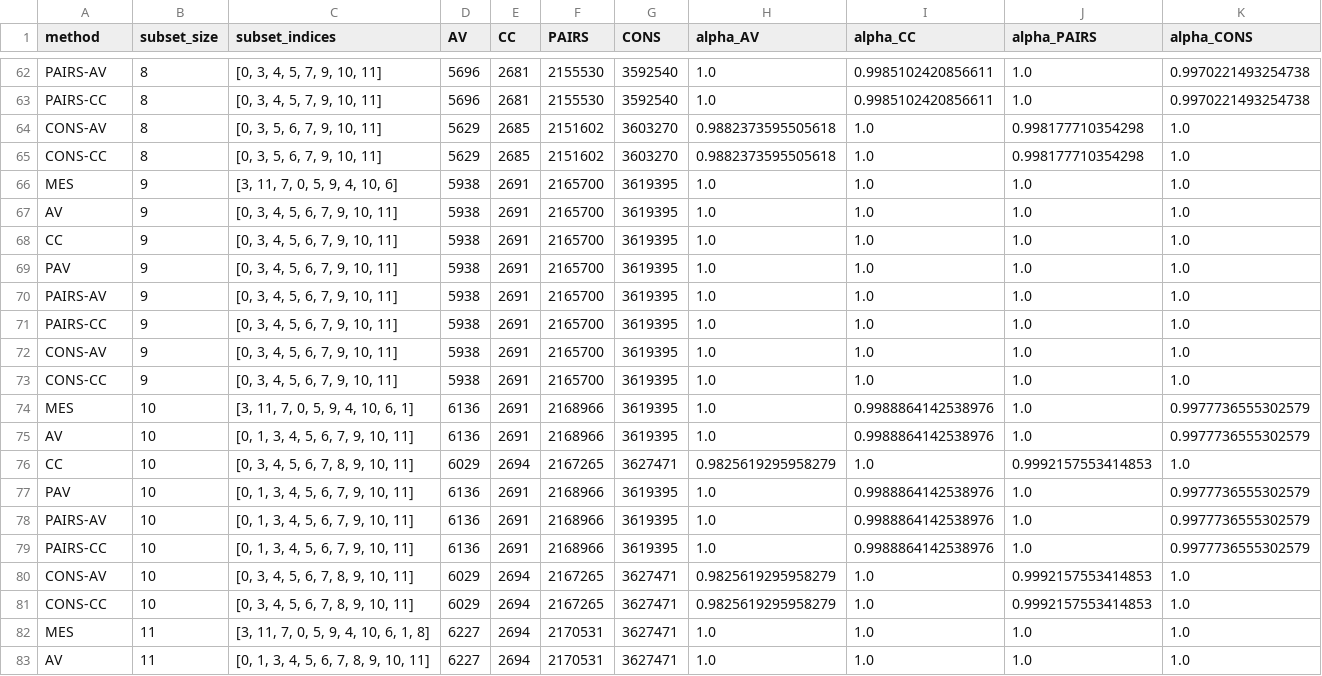
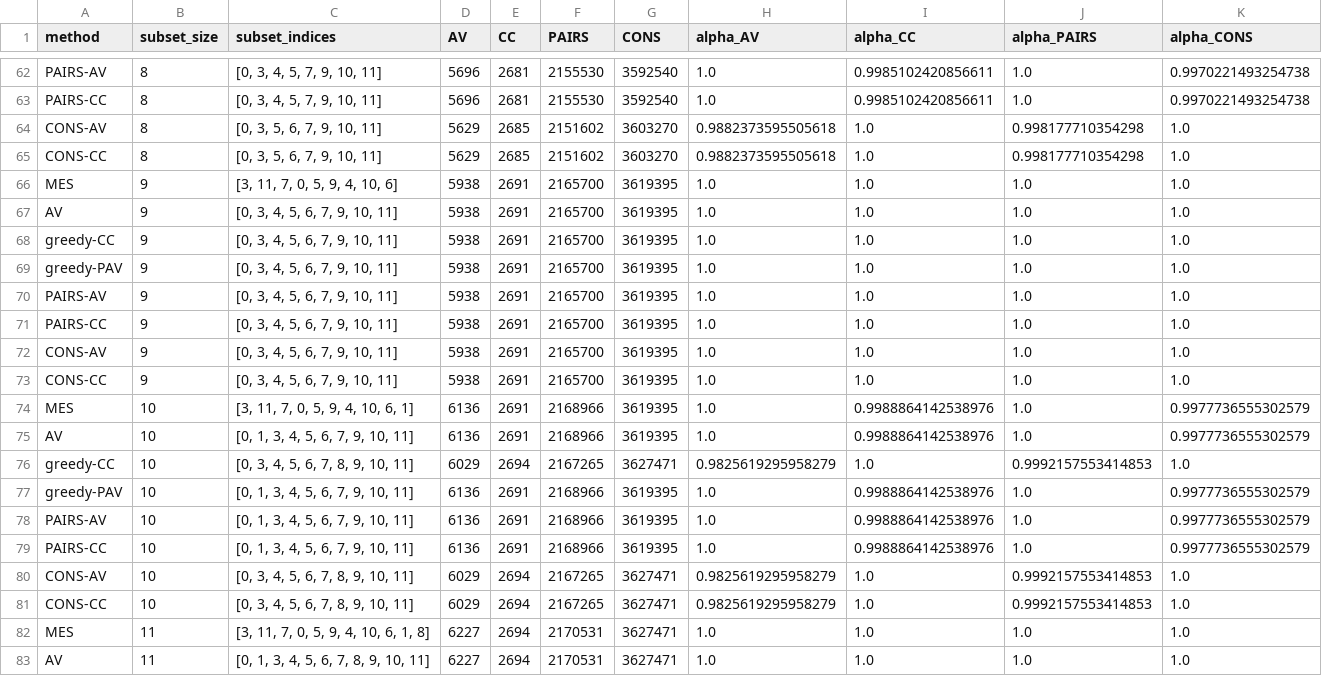
Before and after one commit to jeqcho/multi-winner-bridging, a CSV file: output/french_election/voting_results.csv, drawn as a sheet; only a part is shown, gaps mark what is left out; the diff covers the shown part only.

Commit message:
Update voting methods to include greedy-CC and greedy-PAV; adjust related documentation and output files accordingly.

```diff
--- a/output/french_election/voting_results.csv
+++ b/output/french_election/voting_results.csv
@@ -67,4 +67,4 @@ MES,9,"[3, 11, 7, 0, 5, 9, 4, 10, 6]",5938,2691,2165700,3619395,1.0,1.0,1.0,1.0
 AV,9,"[0, 3, 4, 5, 6, 7, 9, 10, 11]",5938,2691,2165700,3619395,1.0,1.0,1.0,1.0
-CC,9,"[0, 3, 4, 5, 6, 7, 9, 10, 11]",5938,2691,2165700,3619395,1.0,1.0,1.0,1.0
-PAV,9,"[0, 3, 4, 5, 6, 7, 9, 10, 11]",5938,2691,2165700,3619395,1.0,1.0,1.0,1.0
+greedy-CC,9,"[0, 3, 4, 5, 6, 7, 9, 10, 11]",5938,2691,2165700,3619395,1.0,1.0,1.0,1.0
+greedy-PAV,9,"[0, 3, 4, 5, 6, 7, 9, 10, 11]",5938,2691,2165700,3619395,1.0,1.0,1.0,1.0
 PAIRS-AV,9,"[0, 3, 4, 5, 6, 7, 9, 10, 11]",5938,2691,2165700,3619395,1.0,1.0,1.0,1.0
@@ -75,4 +75,4 @@ MES,10,"[3, 11, 7, 0, 5, 9, 4, 10, 6, 1]",6136,2691,2168966,3619395,1.0,0.998886
 AV,10,"[0, 1, 3, 4, 5, 6, 7, 9, 10, 11]",6136,2691,2168966,3619395,1.0,0.9988864142538976,1.0,0.9977736555302579
-CC,10,"[0, 3, 4, 5, 6, 7, 8, 9, 10, 11]",6029,2694,2167265,3627471,0.9825619295958279,1.0,0.9992157553414853,1.0
-PAV,10,"[0, 1, 3, 4, 5, 6, 7, 9, 10, 11]",6136,2691,2168966,3619395,1.0,0.9988864142538976,1.0,0.9977736555302579
+greedy-CC,10,"[0, 3, 4, 5, 6, 7, 8, 9, 10, 11]",6029,2694,2167265,3627471,0.9825619295958279,1.0,0.9992157553414853,1.0
+greedy-PAV,10,"[0, 1, 3, 4, 5, 6, 7, 9, 10, 11]",6136,2691,2168966,3619395,1.0,0.9988864142538976,1.0,0.9977736555302579
 PAIRS-AV,10,"[0, 1, 3, 4, 5, 6, 7, 9, 10, 11]",6136,2691,2168966,3619395,1.0,0.9988864142538976,1.0,0.9977736555302579
```
Also changed, not shown: 25 edited cells elsewhere in this file, output/camp_songs/file_02/ejr_data.csv, output/camp_songs/file_02/voting_results.csv, 52 other files.
